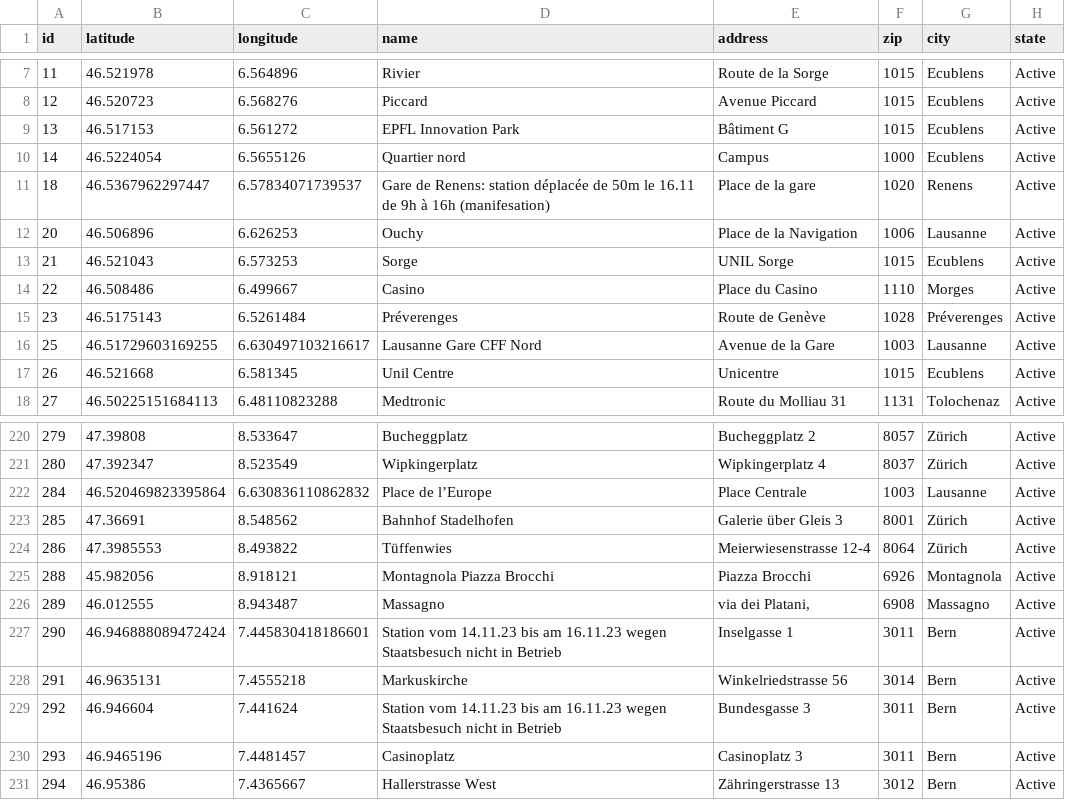
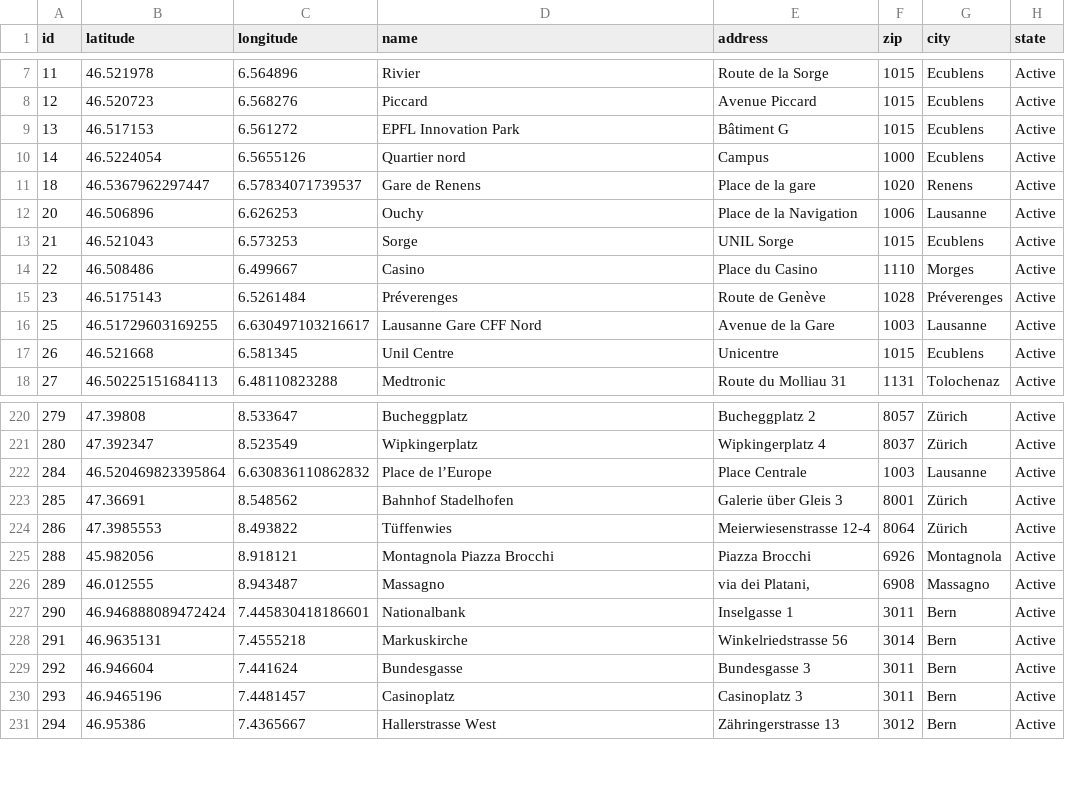
Before and after one commit to misialq/publibike-stations, a CSV file: stations/stations.csv, drawn as a sheet; only a part is shown, gaps mark what is left out.

Commit message:
GHA: Update the list of PubliBike stations

```diff
--- a/stations/stations.csv
+++ b/stations/stations.csv
@@ -10,3 +10,3 @@ id,latitude,longitude,name,address,zip,city,state
 14,46.5224054,6.5655126,Quartier nord,Campus,1000,Ecublens,Active
-18,46.5367962297447,6.57834071739537,Gare de Renens: station déplacée de 50m le 16.11 de 9h à 16h (manifesation),Place de la gare,1020,Renens,Active
+18,46.5367962297447,6.57834071739537,Gare de Renens,Place de la gare,1020,Renens,Active
 20,46.506896,6.626253,Ouchy,Place de la Navigation,1006,Lausanne,Active
@@ -226,5 +226,5 @@ id,latitude,longitude,name,address,zip,city,state
 289,46.012555,8.943487,Massagno,"via dei Platani,",6908,Massagno,Active
-290,46.946888089472424,7.445830418186601,Station vom 14.11.23 bis am 16.11.23 wegen Staatsbesuch nicht in Betrieb,Inselgasse 1,3011,Bern,Active
+290,46.946888089472424,7.445830418186601,Nationalbank,Inselgasse 1,3011,Bern,Active
 291,46.9635131,7.4555218,Markuskirche,Winkelriedstrasse 56,3014,Bern,Active
-292,46.946604,7.441624,Station vom 14.11.23 bis am 16.11.23 wegen Staatsbesuch nicht in Betrieb,Bundesgasse 3,3011,Bern,Active
+292,46.946604,7.441624,Bundesgasse,Bundesgasse 3,3011,Bern,Active
 293,46.9465196,7.4481457,Casinoplatz,Casinoplatz 3,3011,Bern,Active
```
